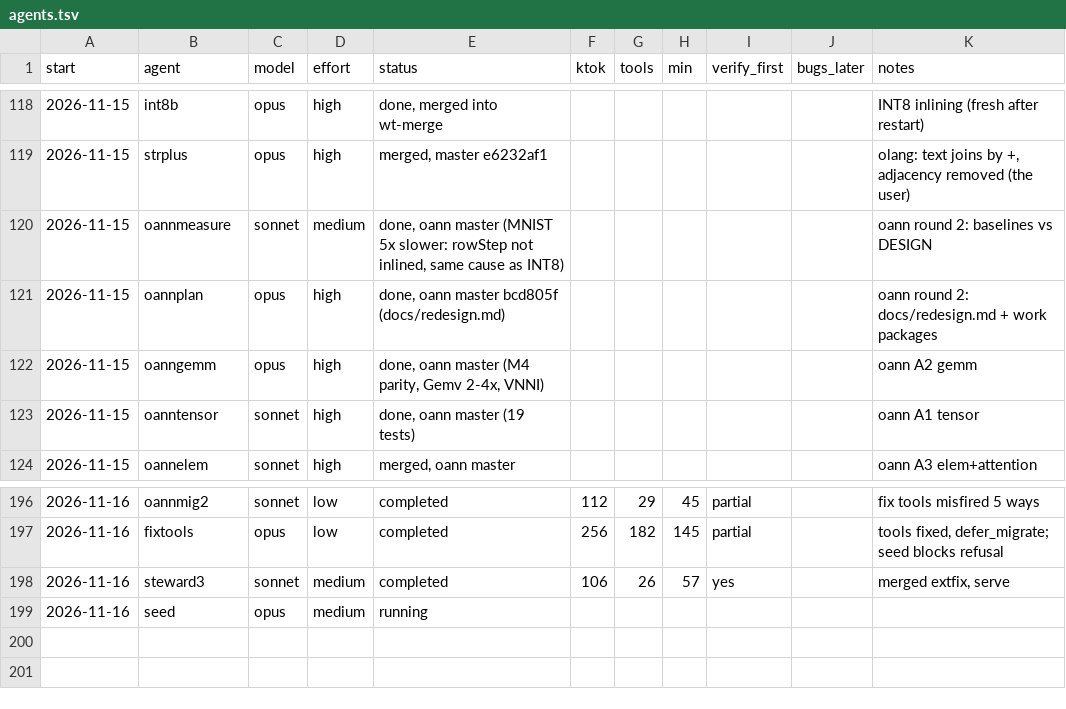
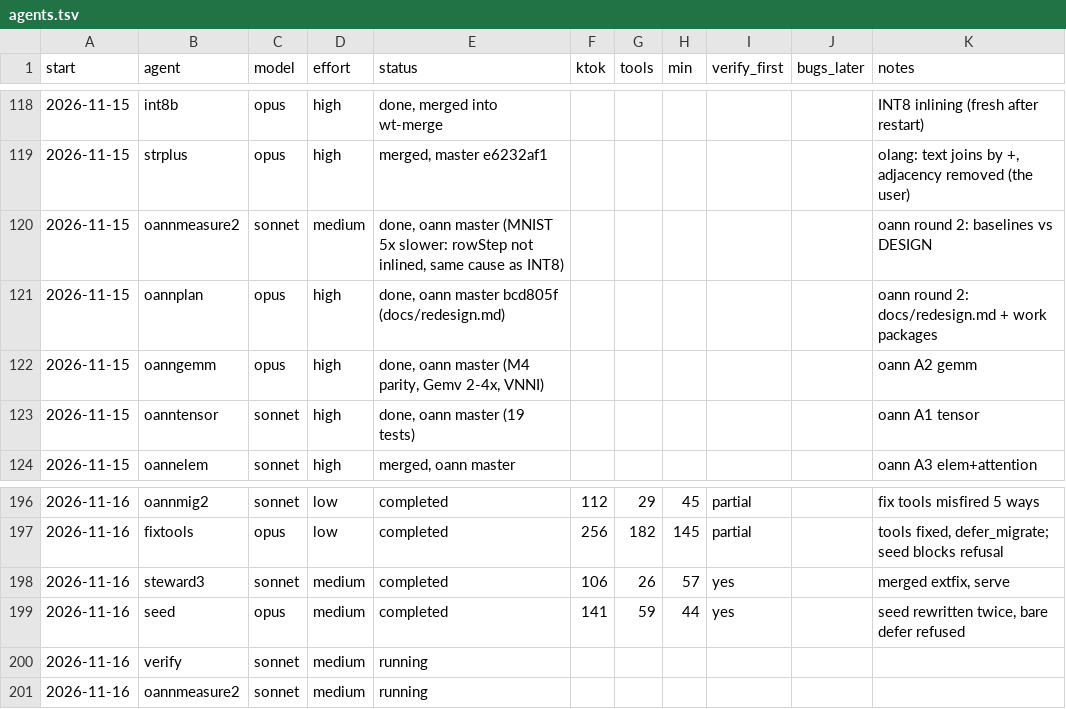
Before and after one commit to osarv/olang, a TSV file: agents.tsv, drawn as a sheet; only a part is shown, gaps mark what is left out.

Commit message:
review notes 2026-11-16T17:17:59Z

```diff
--- a/agents.tsv
+++ b/agents.tsv
@@ -119,3 +119,3 @@ start	agent	model	effort	status	ktok	tools	min	verify_first	bugs_later	notes
 2026-11-15	strplus	opus	high	merged, master e6232af1						olang: text joins by +, adjacency removed (the user)
-2026-11-15	oannmeasure	sonnet	medium	done, oann master (MNIST 5x slower: rowStep not inlined, same cause as INT8)						oann round 2: baselines vs DESIGN
+2026-11-15	oannmeasure2	sonnet	medium	done, oann master (MNIST 5x slower: rowStep not inlined, same cause as INT8)						oann round 2: baselines vs DESIGN
 2026-11-15	oannplan	opus	high	done, oann master bcd805f (docs/redesign.md)						oann round 2: docs/redesign.md + work packages
@@ -198,2 +198,4 @@ start	agent	model	effort	status	ktok	tools	min	verify_first	bugs_later	notes
 2026-11-16	steward3	sonnet	medium	completed	106	26	57	yes		merged extfix, serve
-2026-11-16	seed	opus	medium	running
+2026-11-16	seed	opus	medium	completed	141	59	44	yes		seed rewritten twice, bare defer refused
+2026-11-16	verify	sonnet	medium	running
+2026-11-16	oannmeasure2	sonnet	medium	running
```
